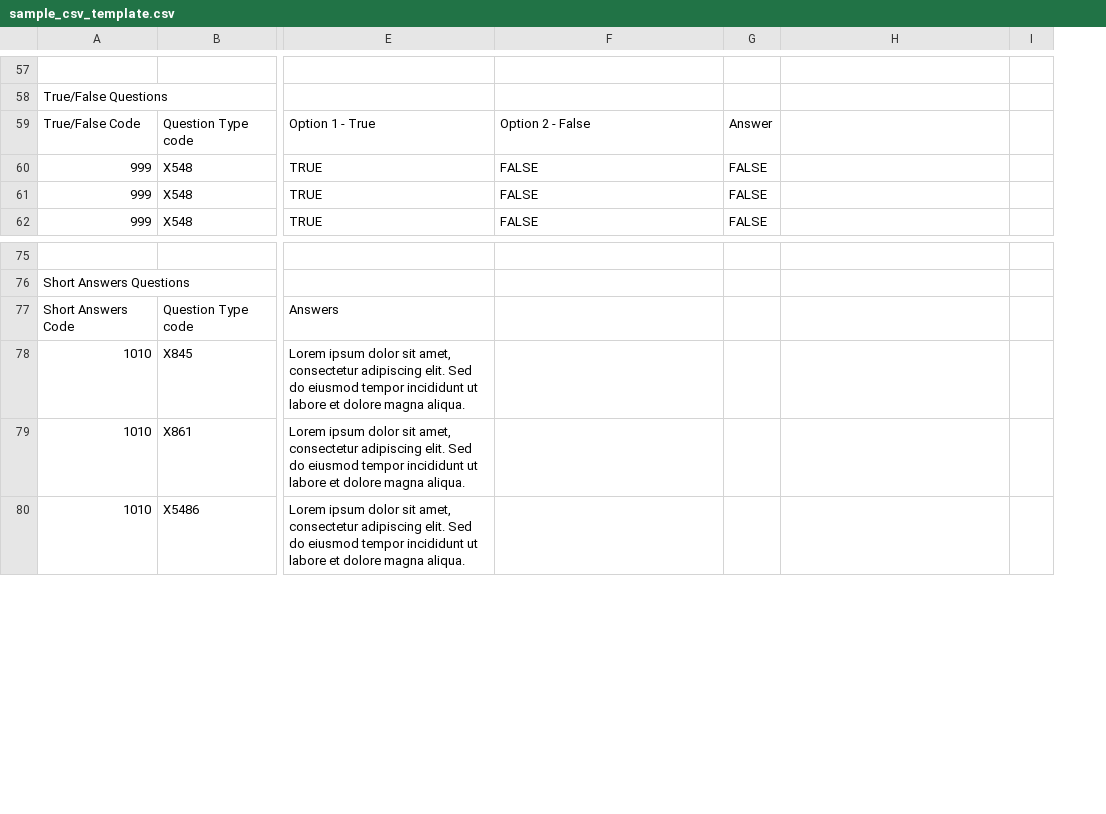
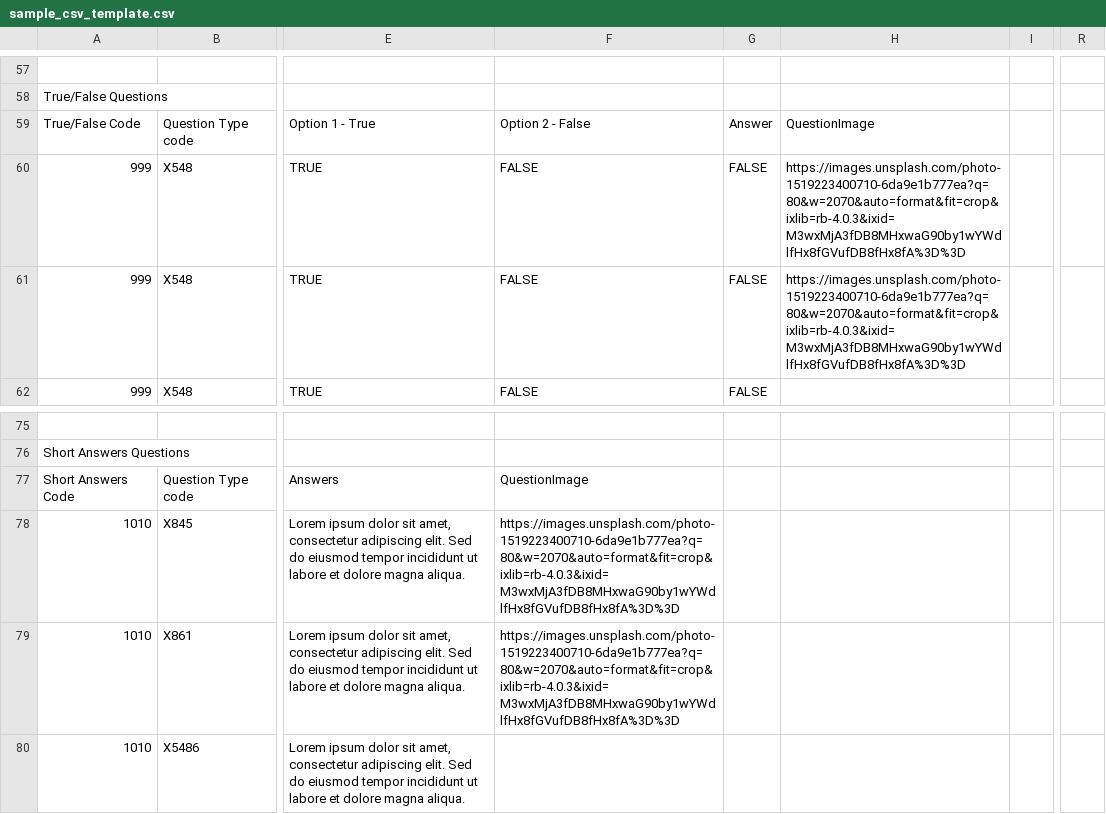
Before and after one commit to abdulwahabtaqi/LMS-Client, a CSV file: public/csvFiles/sample_csv_template.csv, drawn as a sheet; only a part is shown, gaps mark what is left out; the diff covers the shown part only; the diff names each change by its address in the sheet, - before the commit and + after, or states it on an @@ line.

```diff
--- a/public/csvFiles/sample_csv_template.csv
+++ b/public/csvFiles/sample_csv_template.csv
+column R, empty
-H59: (empty)
+H59: QuestionImage
-H60:H61: (empty)
+H60:H61: https://images.unsplash.com/photo-1519223400710-6da9e1b777ea?q=80&w=2070&auto=format&fit=crop&ixlib=rb-4.0.3&ixid=M3wxMjA3fDB8MHxwaG90by1wYWdlfHx8fGVufDB8fHx8fA%3D%3D
-F77: (empty)
+F77: QuestionImage
-F78:F79: (empty)
+F78:F79: https://images.unsplash.com/photo-1519223400710-6da9e1b777ea?q=80&w=2070&auto=format&fit=crop&ixlib=rb-4.0.3&ixid=M3wxMjA3fDB8MHxwaG90by1wYWdlfHx8fGVufDB8fHx8fA%3D%3D
```
Also changed, not shown: 13 edited cells elsewhere in this file, 1 other file.
